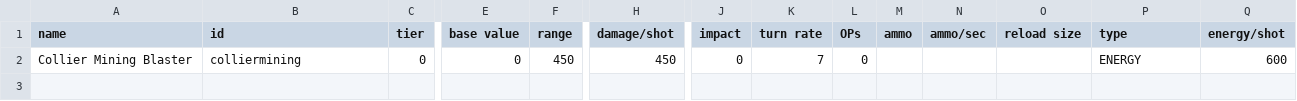
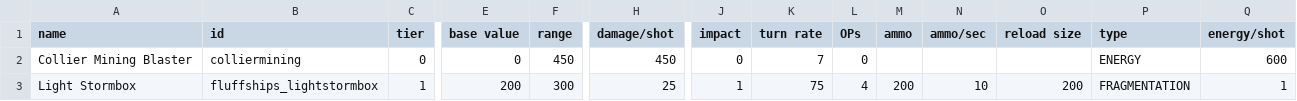
Before and after one commit to MrFluffster/fluffShipPack, a CSV file: data/weapons/weapon_data.csv, drawn as a sheet; only a part is shown, gaps mark what is left out; rows hold the shown columns only; the diff names each change by its address in the sheet, - before the commit and + after, or states it on an @@ line.

```diff
--- a/data/weapons/weapon_data.csv
+++ b/data/weapons/weapon_data.csv
+row 3: Light Stormbox | fluffships_lightstormbox | 1 | 200 | 300 | 25 | 1 | 75 | 4 | 200 | 10 | 200 | FRAGMENTATION | 1
```
Also changed, not shown: 2 other files.
